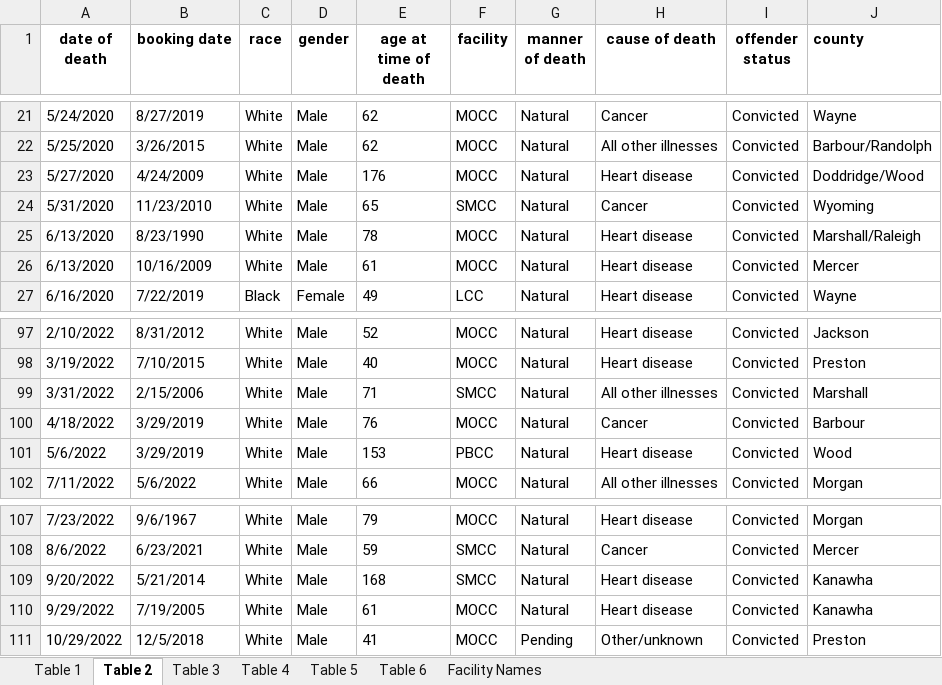
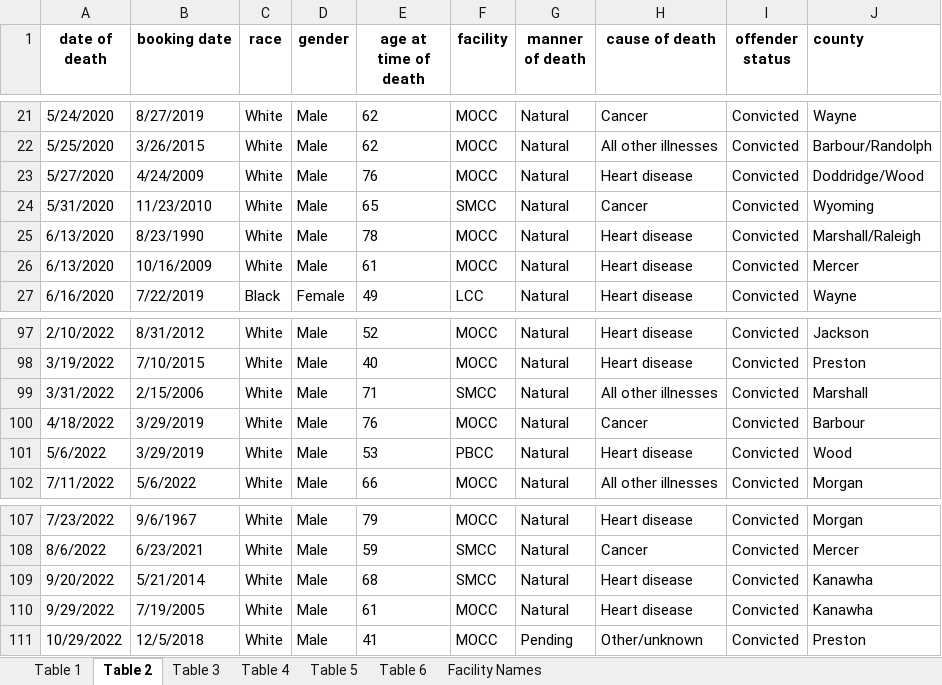
Before and after one commit to mr4909/wv_deaths_in_custody, an Excel workbook: data/DCR-Deaths-in-Custody-Jan-2020-to-March-2025.xlsx, sheet Table 2, drawn as a sheet; only a part is shown, gaps mark what is left out; values as stored, in another font and other column widths than the file's, no borders; the diff names each change by its address in the sheet, - before the commit and + after, or states it on an @@ line.

Commit message:
update data

```diff
--- a/data/DCR-Deaths-in-Custody-Jan-2020-to-March-2025.xlsx (sheet Table 2)
+++ b/data/DCR-Deaths-in-Custody-Jan-2020-to-March-2025.xlsx (sheet Table 2)
-E23 (age at time of death): 176
+E23 (age at time of death): 76
-E101 (age at time of death): 153
+E101 (age at time of death): 53
-E109 (age at time of death): 168
+E109 (age at time of death): 68
```
Also changed, not shown: sheet Table 1, 3 other files.
